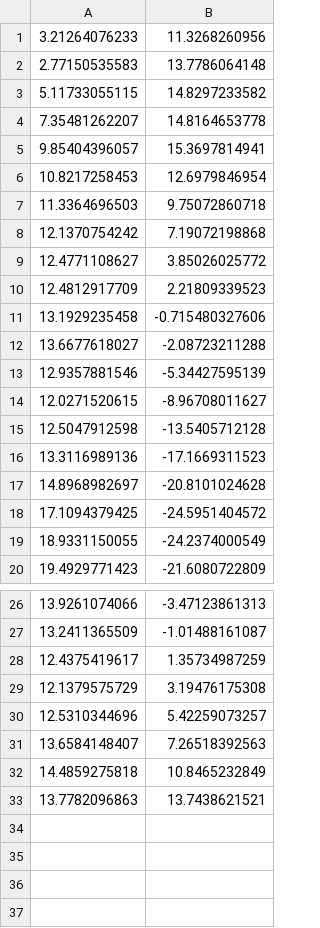
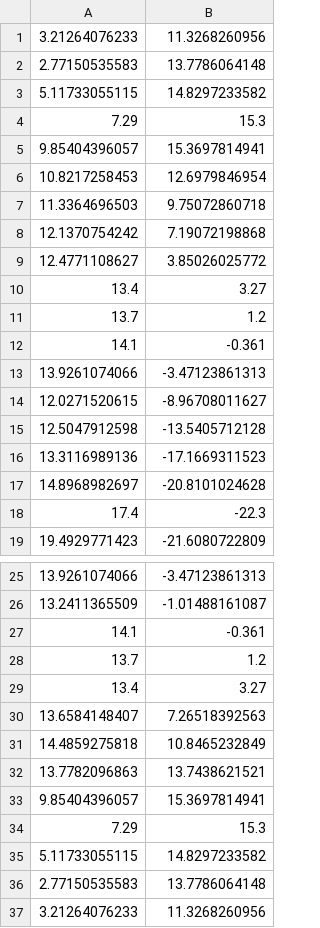
Before and after one commit to RithwikU/Indoor-Outdoor-Localization-for-Ground-Vehicles, a CSV file: src/navigation/waypoints/waypoints.csv, drawn as a sheet; only a part is shown, gaps mark what is left out; removed rows and columns are numbered as before the commit, all else as after; the diff names each change by its address in the sheet, - before the commit and + after, or states it on an @@ line.

Commit message:
Tune waypoints | pure pursuit WORKING | publish to slam_odom

```diff
--- a/src/navigation/waypoints/waypoints.csv
+++ b/src/navigation/waypoints/waypoints.csv
-row 4: 7.35481262207 | 14.8164653778
+row 4: 7.29 | 15.3
-row 10: 12.4812917709 | 2.21809339523
-row 11: 13.1929235458 | -0.715480327606
-row 12: 13.6677618027 | -2.08723211288
-row 13: 12.9357881546 | -5.34427595139
+row 10: 13.4 | 3.27
+row 11: 13.7 | 1.2
+row 12: 14.1 | -0.361
+row 13: 13.9261074066 | -3.47123861313
-row 18: 17.1094379425 | -24.5951404572
-row 19: 18.9331150055 | -24.2374000549
+row 18: 17.4 | -22.3
-row 28: 12.4375419617 | 1.35734987259
-row 29: 12.1379575729 | 3.19476175308
-row 30: 12.5310344696 | 5.42259073257
+row 27: 14.1 | -0.361
+row 28: 13.7 | 1.2
+row 29: 13.4 | 3.27
+row 33: 9.85404396057 | 15.3697814941
+row 34: 7.29 | 15.3
+row 35: 5.11733055115 | 14.8297233582
+row 36: 2.77150535583 | 13.7786064148
+row 37: 3.21264076233 | 11.3268260956
```
Also changed, not shown: 4 other files.
